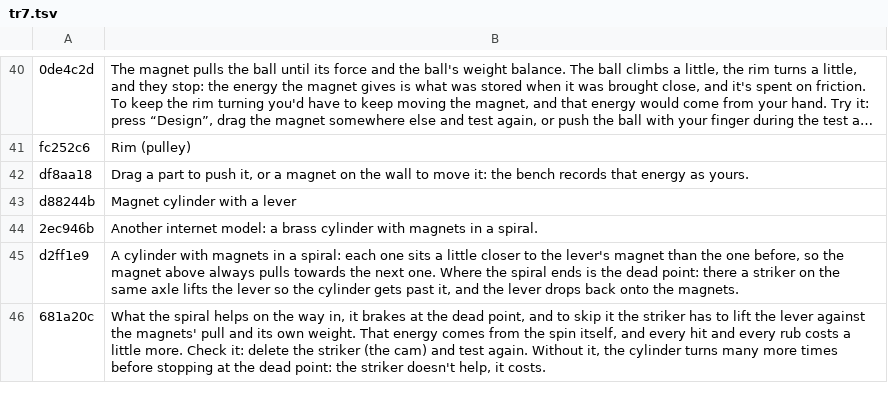
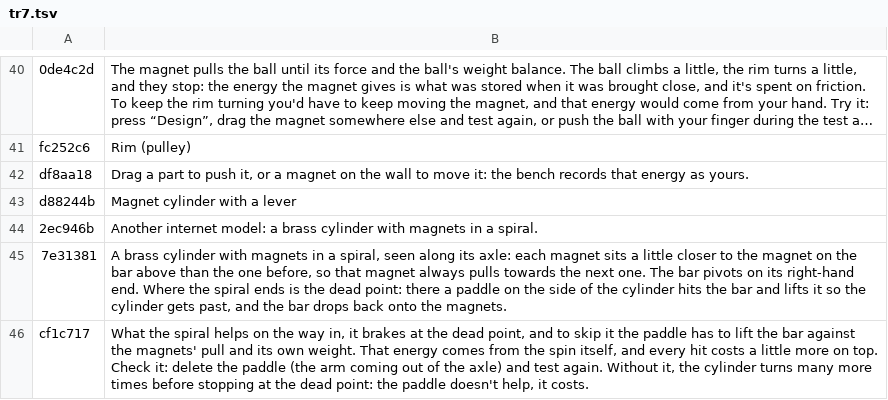
Before and after one commit to jmanuelgonzalezlagar4-crypto/faro, a TSV file: perpetuum-src/i18n/tr7.tsv, drawn as a sheet; only a part is shown, gaps mark what is left out; long unchanged cells end in ….

```diff
--- a/perpetuum-src/i18n/tr7.tsv
+++ b/perpetuum-src/i18n/tr7.tsv
@@ -44,3 +44,3 @@ d88244b	Magnet cylinder with a lever
 2ec946b	Another internet model: a brass cylinder with magnets in a spiral.
-d2ff1e9	A cylinder with magnets in a spiral: each one sits a little closer to the lever's magnet than the one before, so the magnet above always pulls towards the next one. Where the spiral ends is the dead point: there a striker on the same axle lifts the lever so the cylinder gets past it, and the lever drops back onto the magnets.
-681a20c	What the spiral helps on the way in, it brakes at the dead point, and to skip it the striker has to lift the lever against the magnets' pull and its own weight. That energy comes from the spin itself, and every hit and every rub costs a little more. Check it: delete the striker (the cam) and test again. Without it, the cylinder turns many more times before stopping at the dead point: the striker doesn't help, it costs.
+7e31381	A brass cylinder with magnets in a spiral, seen along its axle: each magnet sits a little closer to the magnet on the bar above than the one before, so that magnet always pulls towards the next one. The bar pivots on its right-hand end. Where the spiral ends is the dead point: there a paddle on the side of the cylinder hits the bar and lifts it so the cylinder gets past, and the bar drops back onto the magnets.
+cf1c717	What the spiral helps on the way in, it brakes at the dead point, and to skip it the paddle has to lift the bar against the magnets' pull and its own weight. That energy comes from the spin itself, and every hit costs a little more on top. Check it: delete the paddle (the arm coming out of the axle) and test again. Without it, the cylinder turns many more times before stopping at the dead point: the paddle doesn't help, it costs.
```
Also changed, not shown: 6 other files.
